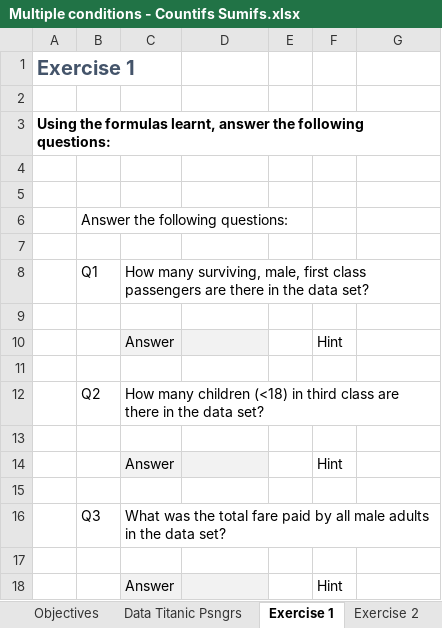
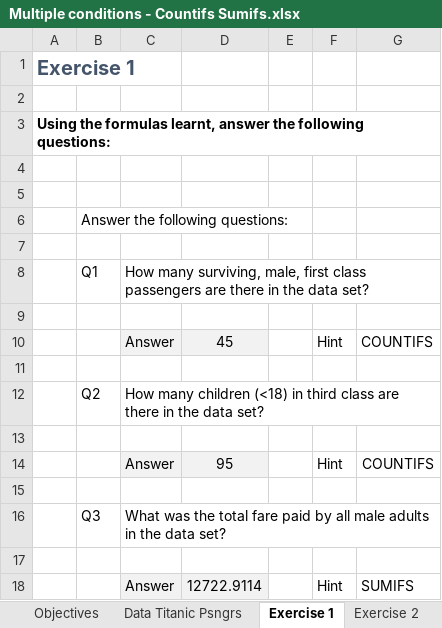
Before and after one commit to markpackham/Data_Foundations_WithYouWithMe, an Excel workbook: Basic Analysis/Conditional Aggregations/Multiple conditions - Countifs Sumifs.xlsx, sheet Exercise 1, drawn as a sheet; values as stored, in another font and other column widths than the file's, no borders; the diff names each change by its address in the sheet, - before the commit and + after, or states it on an @@ line.

Commit message:
Finish off practice exercise on SUMIFS and COUNTIFS

```diff
--- a/Basic Analysis/Conditional Aggregations/Multiple conditions - Countifs Sumifs.xlsx (sheet Exercise 1)
+++ b/Basic Analysis/Conditional Aggregations/Multiple conditions - Countifs Sumifs.xlsx (sheet Exercise 1)
-D10: (empty)
+D10: 45
-G10 text colour: #FFFFFF
+G10 text colour: black
-D14: (empty)
+D14: 95
-G14 text colour: #FFFFFF
+G14 text colour: black
-D18: (empty)
+D18: 12722.9114
-G18 text colour: #FFFFFF
+G18 text colour: black
```
Also changed, not shown: sheet Exercise 2, sheet Data Titanic Psngrs, formulas that keep their value, charts or pictures, 1 other file.
